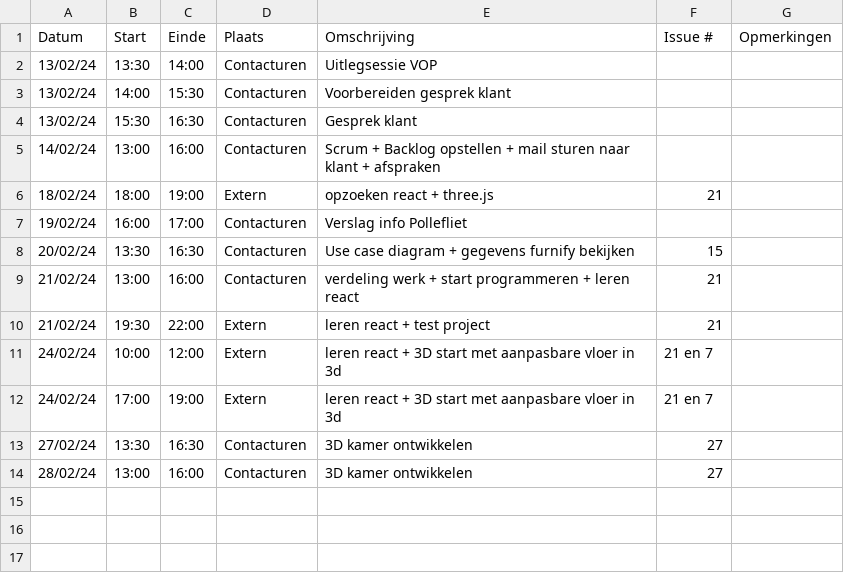
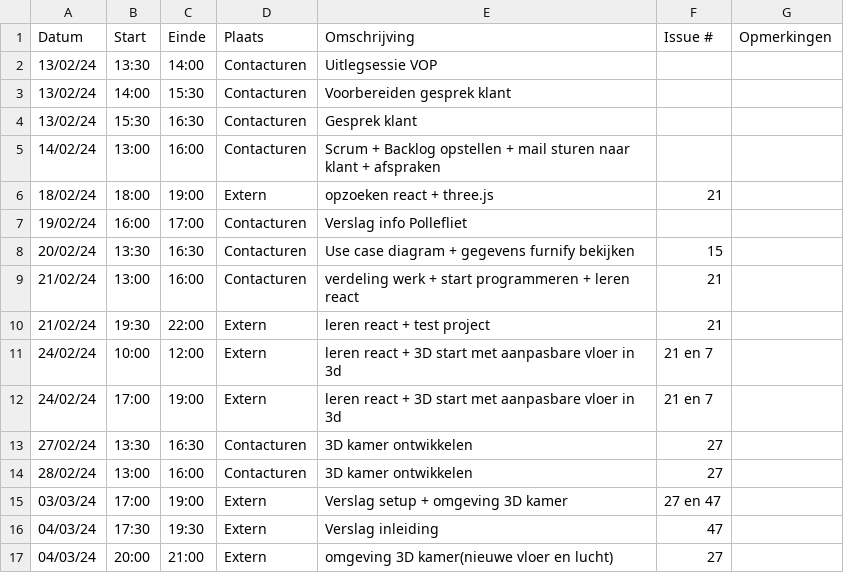
Before and after one commit to wiebe-vandendriessche/furnify, a CSV file: logboeken/Wiebe.Vandendriessche.csv, drawn as a sheet; the diff names each change by its address in the sheet, - before the commit and + after, or states it on an @@ line.

Commit message:
Update Wiebe.Vandendriessche.csv

```diff
--- a/logboeken/Wiebe.Vandendriessche.csv
+++ b/logboeken/Wiebe.Vandendriessche.csv
+row 15: 03/03/24 | 17:00 | 19:00 | Extern | Verslag setup + omgeving 3D kamer | 27 en 47
+row 16: 04/03/24 | 17:30 | 19:30 | Extern | Verslag inleiding | 47
+row 17: 04/03/24 | 20:00 | 21:00 | Extern | omgeving 3D kamer(nieuwe vloer en lucht) | 27
```
